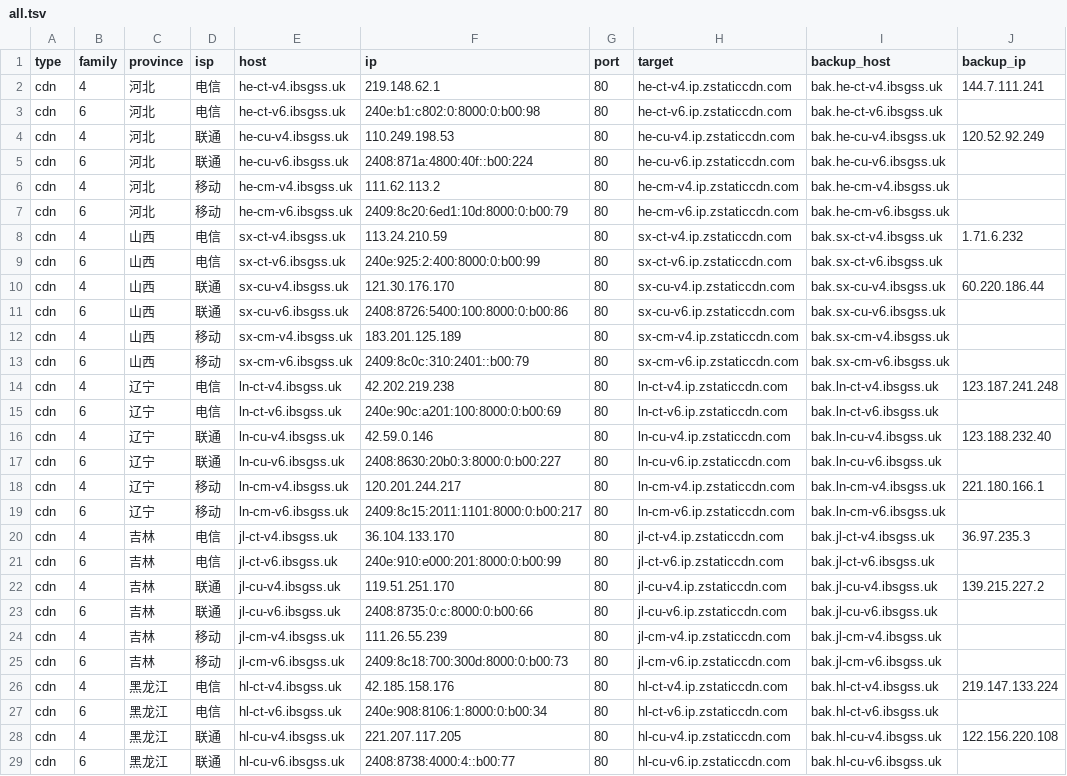
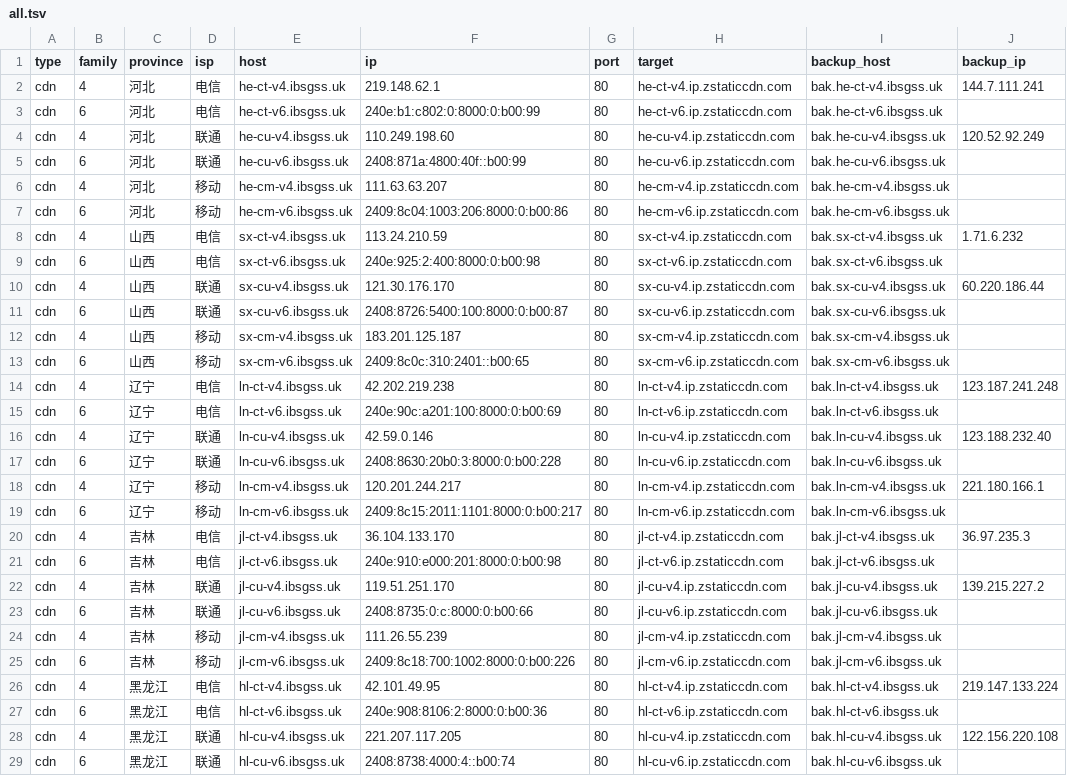
Before and after one commit to Tozward/TcpQuality, a TSV file: nodes/all.tsv, drawn as a sheet; only a part is shown; the diff covers the shown part only; the diff names each change by its address in the sheet, - before the commit and + after, or states it on an @@ line.

```diff
--- a/nodes/all.tsv
+++ b/nodes/all.tsv
-F3 (ip): 240e:b1:c802:0:8000:0:b00:98
+F3 (ip): 240e:b1:c802:0:8000:0:b00:99
-F4 (ip): 110.249.198.53
+F4 (ip): 110.249.198.60
-F5 (ip): 2408:871a:4800:40f::b00:224
+F5 (ip): 2408:871a:4800:40f::b00:99
-F6 (ip): 111.62.113.2
+F6 (ip): 111.63.63.207
-F7 (ip): 2409:8c20:6ed1:10d:8000:0:b00:79
+F7 (ip): 2409:8c04:1003:206:8000:0:b00:86
-F9 (ip): 240e:925:2:400:8000:0:b00:99
+F9 (ip): 240e:925:2:400:8000:0:b00:98
-F11 (ip): 2408:8726:5400:100:8000:0:b00:86
+F11 (ip): 2408:8726:5400:100:8000:0:b00:87
-F12 (ip): 183.201.125.189
+F12 (ip): 183.201.125.187
-F13 (ip): 2409:8c0c:310:2401::b00:79
+F13 (ip): 2409:8c0c:310:2401::b00:65
-F17 (ip): 2408:8630:20b0:3:8000:0:b00:227
+F17 (ip): 2408:8630:20b0:3:8000:0:b00:228
-F21 (ip): 240e:910:e000:201:8000:0:b00:99
+F21 (ip): 240e:910:e000:201:8000:0:b00:98
-F25 (ip): 2409:8c18:700:300d:8000:0:b00:73
+F25 (ip): 2409:8c18:700:1002:8000:0:b00:226
-F26 (ip): 42.185.158.176
+F26 (ip): 42.101.49.95
-F27 (ip): 240e:908:8106:1:8000:0:b00:34
+F27 (ip): 240e:908:8106:2:8000:0:b00:36
-F29 (ip): 2408:8738:4000:4::b00:77
+F29 (ip): 2408:8738:4000:4::b00:74
```
Also changed, not shown: 105 edited cells elsewhere in this file, nodes/apple6.tsv, nodes/cdn.tsv, 4 other files.
